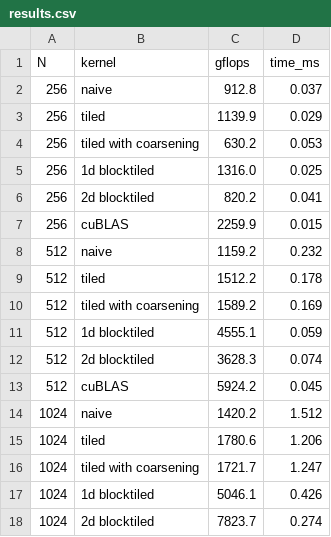
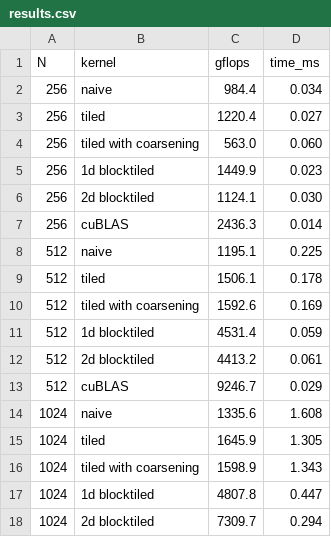
Before and after one commit to shaswat-singh23/cuda-matmul, a CSV file: results.csv, drawn as a sheet; only a part is shown; the diff covers the shown part only.

Commit message:
Discovered a bug that was falsely reducing my time by calculating incorrectly and also padded Atile rows to reduce bank conflicts

```diff
--- a/results.csv
+++ b/results.csv
@@ -1,18 +1,18 @@
 N,kernel,gflops,time_ms
-256,naive,912.8,0.037
-256,tiled,1139.9,0.029
-256,tiled with coarsening,630.2,0.053
-256,1d blocktiled,1316.0,0.025
-256,2d blocktiled,820.2,0.041
-256,cuBLAS,2259.9,0.015
-512,naive,1159.2,0.232
-512,tiled,1512.2,0.178
-512,tiled with coarsening,1589.2,0.169
-512,1d blocktiled,4555.1,0.059
-512,2d blocktiled,3628.3,0.074
-512,cuBLAS,5924.2,0.045
-1024,naive,1420.2,1.512
-1024,tiled,1780.6,1.206
-1024,tiled with coarsening,1721.7,1.247
-1024,1d blocktiled,5046.1,0.426
-1024,2d blocktiled,7823.7,0.274
+256,naive,984.4,0.034
+256,tiled,1220.4,0.027
+256,tiled with coarsening,563.0,0.060
+256,1d blocktiled,1449.9,0.023
+256,2d blocktiled,1124.1,0.030
+256,cuBLAS,2436.3,0.014
+512,naive,1195.1,0.225
+512,tiled,1506.1,0.178
+512,tiled with coarsening,1592.6,0.169
+512,1d blocktiled,4531.4,0.059
+512,2d blocktiled,4413.2,0.061
+512,cuBLAS,9246.7,0.029
+1024,naive,1335.6,1.608
+1024,tiled,1645.9,1.305
+1024,tiled with coarsening,1598.9,1.343
+1024,1d blocktiled,4807.8,0.447
+1024,2d blocktiled,7309.7,0.294
```
Also changed, not shown: 38 edited cells elsewhere in this file, 2 other files.
